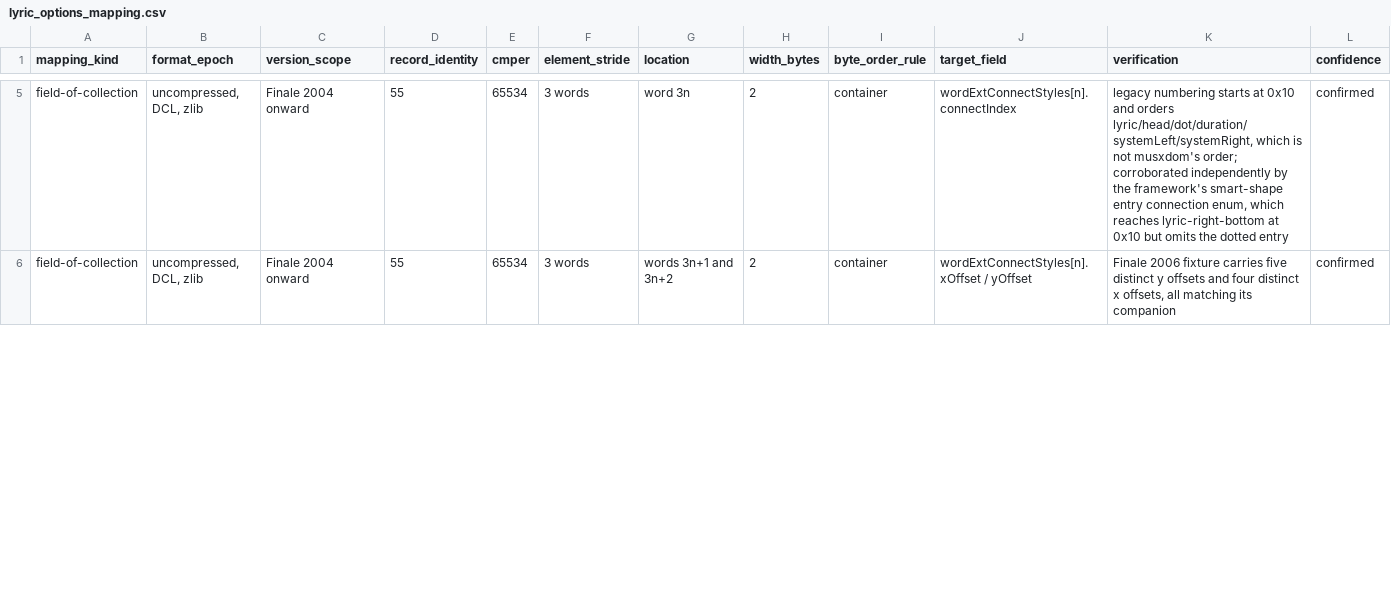
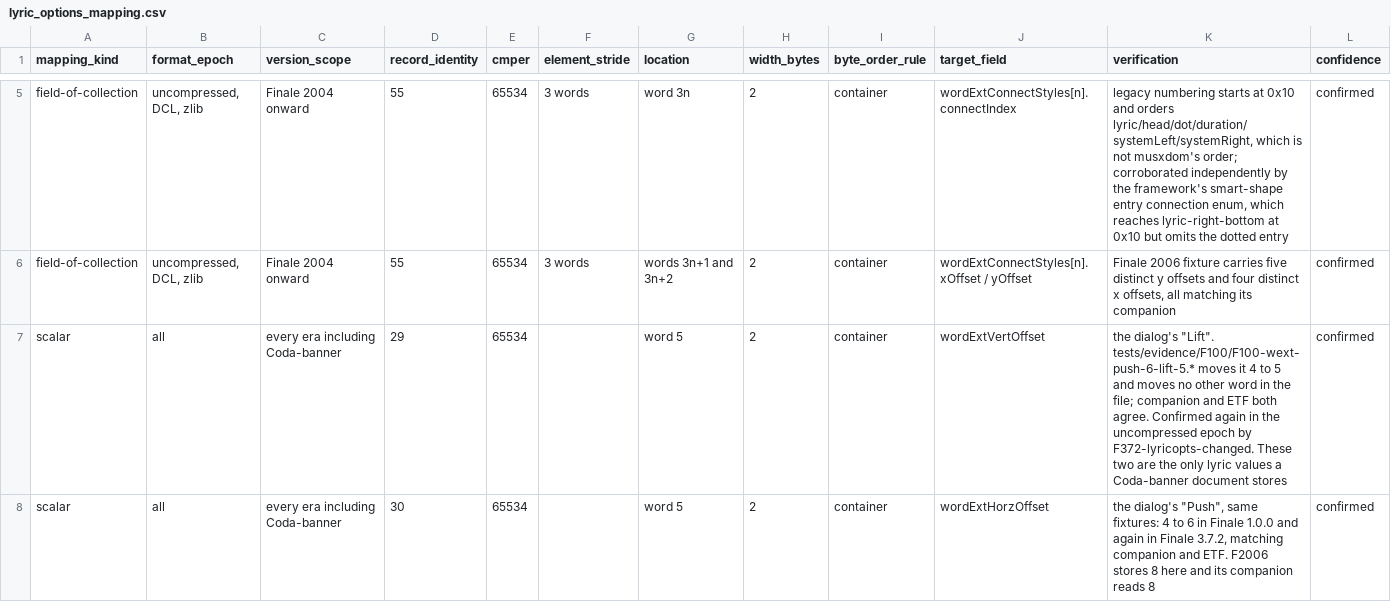
Before and after one commit to rpatters1/finale-mus-reader, a CSV file: research/data/lyric_options_mapping.csv, drawn as a sheet; only a part is shown, gaps mark what is left out; the diff covers the shown part only; the diff names each change by its address in the sheet, - before the commit and + after, or states it on an @@ line.

```diff
--- a/research/data/lyric_options_mapping.csv
+++ b/research/data/lyric_options_mapping.csv
+row 7: scalar | all | every era including Coda-banner | 29 | 65534 |  | word 5 | 2 | container | wordExtVertOffset | the dialog's "Lift". tests/evidence/F100/F100-wext-push-6-lift-5.* moves it 4 to 5 and moves no other word in the file; companion and ETF both agree. Confirmed again in the uncompressed epoch by F372-lyricopts-changed. These two are the only lyric values a Coda-banner document stores | confirmed
+row 8: scalar | all | every era including Coda-banner | 30 | 65534 |  | word 5 | 2 | container | wordExtHorzOffset | the dialog's "Push", same fixtures: 4 to 6 in Finale 1.0.0 and again in Finale 3.7.2, matching companion and ETF. F2006 stores 8 here and its companion reads 8 | confirmed
```
Also changed, not shown: 1 added row and 9 edited cells elsewhere in this file, research/corpora/tracked-evidence/data/corpus_manifest.csv, research/corpora/tracked-evidence/data/record_correlations.csv, 18 other files.
